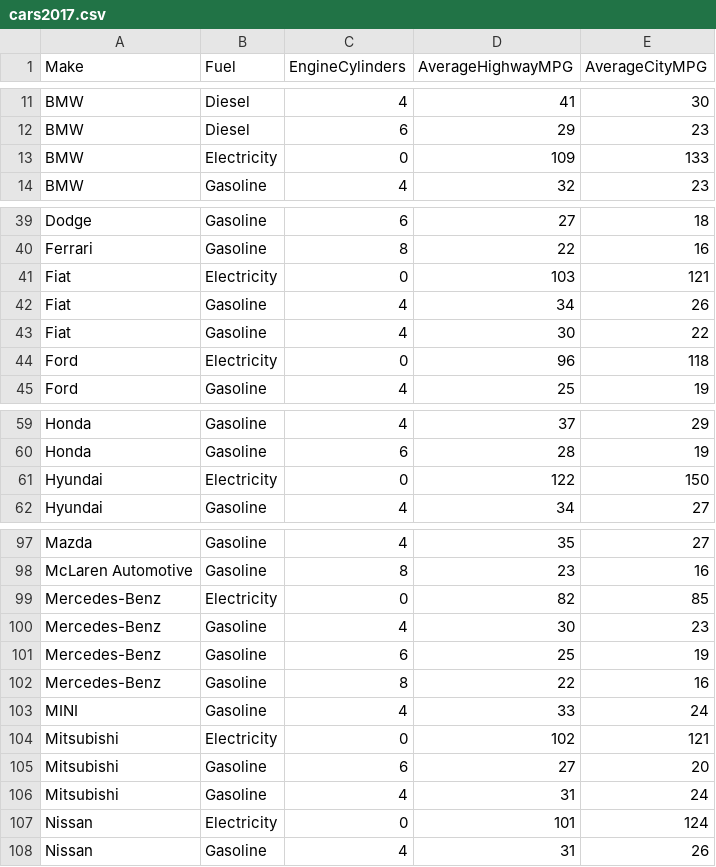
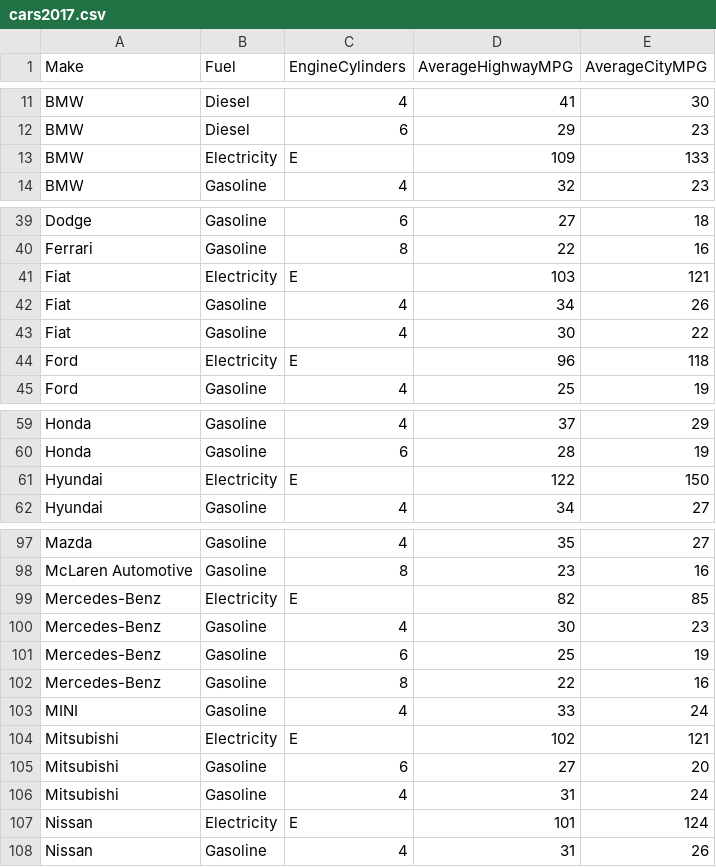
Before and after one commit to jarosales1029/NarrativeViz.github.io, a CSV file: cars2017.csv, drawn as a sheet; only a part is shown, gaps mark what is left out; the diff covers the shown part only.

Commit message:
Update cars2017.csv

```diff
--- a/cars2017.csv
+++ b/cars2017.csv
@@ -12,3 +12,3 @@ BMW,Diesel,4,41,30
 BMW,Diesel,6,29,23
-BMW,Electricity,0,109,133
+BMW,Electricity,E,109,133
 BMW,Gasoline,4,32,23
@@ -40,6 +40,6 @@ Dodge,Gasoline,6,27,18
 Ferrari,Gasoline,8,22,16
-Fiat,Electricity,0,103,121
+Fiat,Electricity,E,103,121
 Fiat,Gasoline,4,34,26
 Fiat,Gasoline,4,30,22
-Ford,Electricity,0,96,118
+Ford,Electricity,E,96,118
 Ford,Gasoline,4,25,19
@@ -60,3 +60,3 @@ Honda,Gasoline,4,37,29
 Honda,Gasoline,6,28,19
-Hyundai,Electricity,0,122,150
+Hyundai,Electricity,E,122,150
 Hyundai,Gasoline,4,34,27
@@ -98,3 +98,3 @@ Mazda,Gasoline,4,35,27
 McLaren Automotive,Gasoline,8,23,16
-Mercedes-Benz,Electricity,0,82,85
+Mercedes-Benz,Electricity,E,82,85
 Mercedes-Benz,Gasoline,4,30,23
@@ -103,6 +103,6 @@ Mercedes-Benz,Gasoline,8,22,16
 MINI,Gasoline,4,33,24
-Mitsubishi,Electricity,0,102,121
+Mitsubishi,Electricity,E,102,121
 Mitsubishi,Gasoline,6,27,20
 Mitsubishi,Gasoline,4,31,24
-Nissan,Electricity,0,101,124
+Nissan,Electricity,E,101,124
 Nissan,Gasoline,4,31,26
```
Also changed, not shown: 2 edited cells elsewhere in this file.
